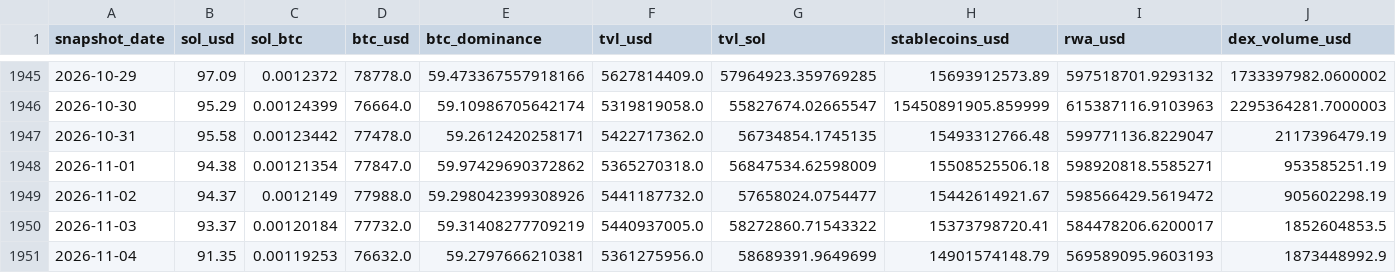
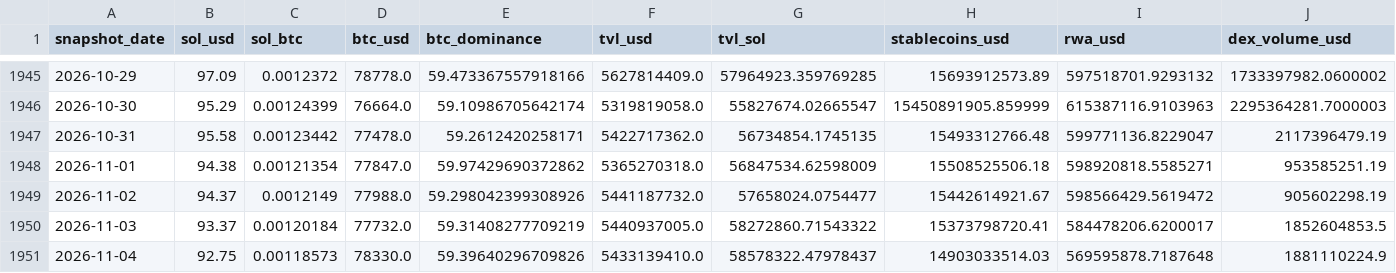
Before and after one commit to derbariton-spec/solana_monitor, a CSV file: data/solana_fundamentals.csv, drawn as a sheet; only a part is shown, gaps mark what is left out; the diff covers the shown part only; the diff names each change by its address in the sheet, - before the commit and + after, or states it on an @@ line.

```diff
--- a/data/solana_fundamentals.csv
+++ b/data/solana_fundamentals.csv
-B1951 (sol_usd): 91.35
+B1951 (sol_usd): 92.75
-C1951 (sol_btc): 0.00119253
+C1951 (sol_btc): 0.00118573
-D1951 (btc_usd): 76632.0
+D1951 (btc_usd): 78330.0
-E1951 (btc_dominance): 59.2797666210381
+E1951 (btc_dominance): 59.39640296709826
-F1951 (tvl_usd): 5361275956.0
+F1951 (tvl_usd): 5433139410.0
-G1951 (tvl_sol): 58689391.9649699
+G1951 (tvl_sol): 58578322.47978437
-H1951 (stablecoins_usd): 14901574148.79
+H1951 (stablecoins_usd): 14903033514.03
-I1951 (rwa_usd): 569589095.9603193
+I1951 (rwa_usd): 569595878.7187648
-J1951 (dex_volume_usd): 1873448992.9
+J1951 (dex_volume_usd): 1881110224.9
```
Also changed, not shown: 5 edited cells elsewhere in this file.
